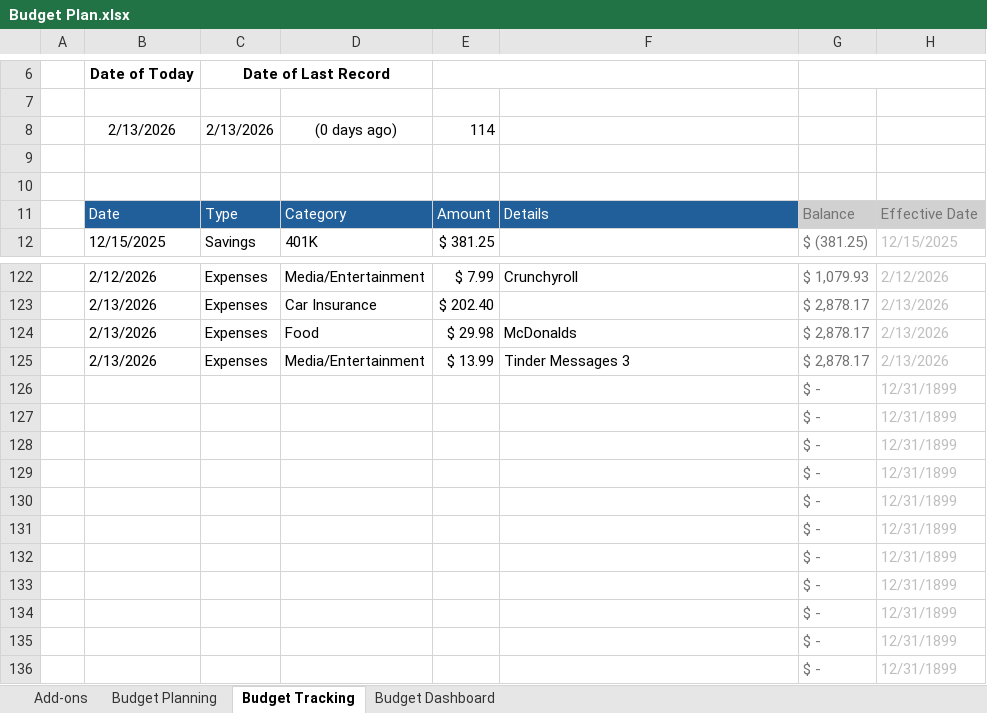
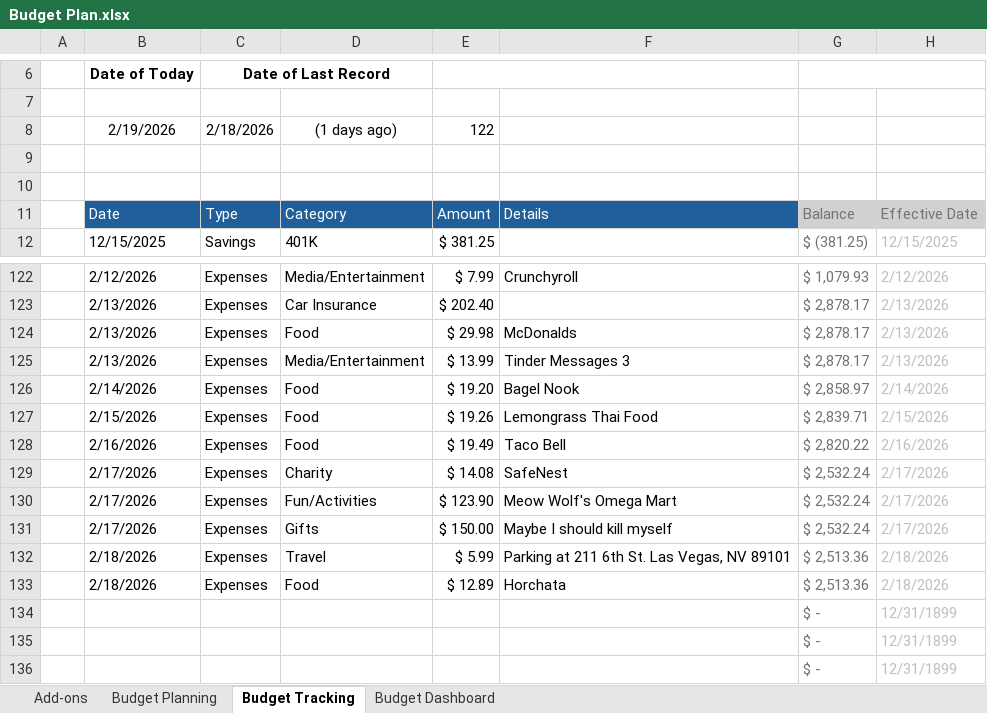
Before and after one commit to slmn90/Planning, an Excel workbook: Budget Plan.xlsx, sheet Budget Tracking, drawn as a sheet; only a part is shown, gaps mark what is left out; values as stored, in another font and other column widths than the file's, no borders; charts and pictures and conditional formats and table styles not drawn; removed rows and columns are numbered as before the commit, all else as after; the diff names each change by its address in the sheet, - before the commit and + after, or states it on an @@ line.

```diff
--- a/Budget Plan.xlsx (sheet Budget Tracking)
+++ b/Budget Plan.xlsx (sheet Budget Tracking)
-row 8:  | 2/13/2026 | 2/13/2026 | (0 days ago) | 114
+row 8:  | 2/19/2026 | 2/18/2026 | (1 days ago) | 122
-row 126:  |  |  |  |  |  | $ - | 12/31/1899
-row 127:  |  |  |  |  |  | $ - | 12/31/1899
-row 128:  |  |  |  |  |  | $ - | 12/31/1899
-row 129:  |  |  |  |  |  | $ - | 12/31/1899
-row 130:  |  |  |  |  |  | $ - | 12/31/1899
-row 131:  |  |  |  |  |  | $ - | 12/31/1899
-row 132:  |  |  |  |  |  | $ - | 12/31/1899
-row 133:  |  |  |  |  |  | $ - | 12/31/1899
+row 126:  | 2/14/2026 | Expenses | Food | $ 19.20 | Bagel Nook | $ 2,858.97 | 2/14/2026
+row 127:  | 2/15/2026 | Expenses | Food | $ 19.26 | Lemongrass Thai Food | $ 2,839.71 | 2/15/2026
+row 128:  | 2/16/2026 | Expenses | Food | $ 19.49 | Taco Bell | $ 2,820.22 | 2/16/2026
+row 129:  | 2/17/2026 | Expenses | Charity | $ 14.08 | SafeNest | $ 2,532.24 | 2/17/2026
+row 130:  | 2/17/2026 | Expenses | Fun/Activities | $ 123.90 | Meow Wolf's Omega Mart | $ 2,532.24 | 2/17/2026
+row 131:  | 2/17/2026 | Expenses | Gifts | $ 150.00 | Maybe I should kill myself | $ 2,532.24 | 2/17/2026
+row 132:  | 2/18/2026 | Expenses | Travel | $ 5.99 | Parking at 211 6th St. Las Vegas, NV 89101 | $ 2,513.36 | 2/18/2026
+row 133:  | 2/18/2026 | Expenses | Food | $ 12.89 | Horchata | $ 2,513.36 | 2/18/2026
```
Also changed, not shown: sheet Budget Dashboard, hidden cells, charts or pictures, Goals.xlsx.
